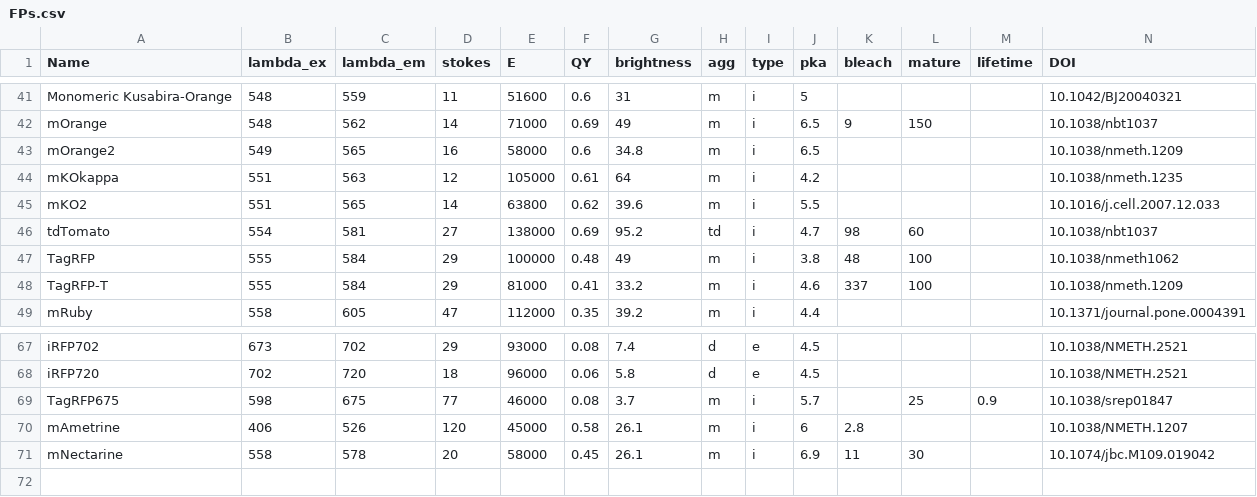
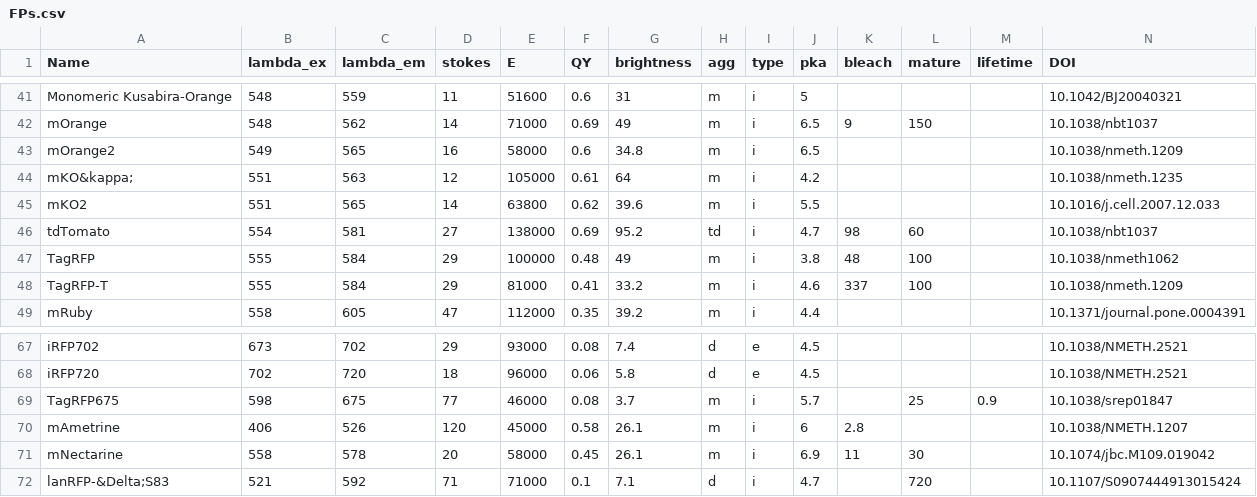
Before and after one commit to kthorn/FPvisualization, a CSV file: FPs.csv, drawn as a sheet; only a part is shown, gaps mark what is left out.

```diff
--- a/FPs.csv
+++ b/FPs.csv
@@ -43,3 +43,3 @@ mOrange,548,562,14,71000,0.69,49,m,i,6.5,9,150,,10.1038/nbt1037
 mOrange2,549,565,16,58000,0.6,34.8,m,i,6.5,,,,10.1038/nmeth.1209
-mKOkappa,551,563,12,105000,0.61,64,m,i,4.2,,,,10.1038/nmeth.1235
+mKO&kappa;,551,563,12,105000,0.61,64,m,i,4.2,,,,10.1038/nmeth.1235
 mKO2,551,565,14,63800,0.62,39.6,m,i,5.5,,,,10.1016/j.cell.2007.12.033
@@ -71 +71,2 @@ mAmetrine,406,526,120,45000,0.58,26.1,m,i,6,2.8,,,10.1038/NMETH.1207
 mNectarine,558,578,20,58000,0.45,26.1,m,i,6.9,11,30,,10.1074/jbc.M109.019042
+lanRFP-&Delta;S83,521,592,71,71000,0.1,7.1,d,i,4.7,,720,,10.1107/S0907444913015424
```
Also changed, not shown: processedFPs.csv, 2 other files.
